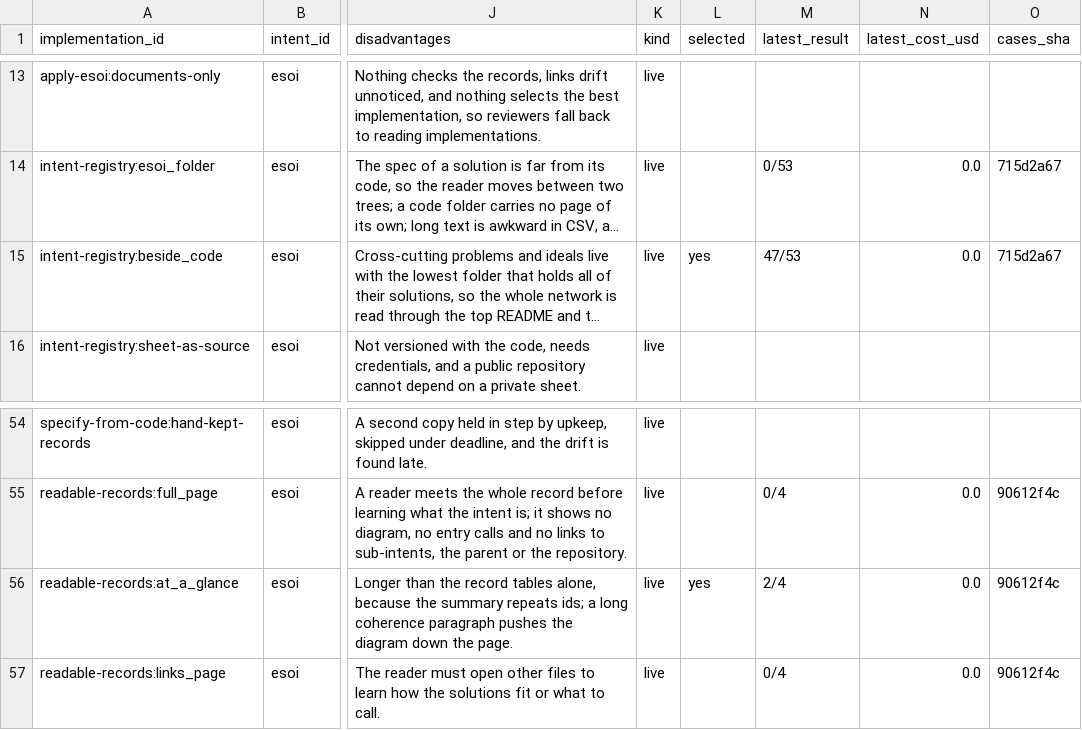
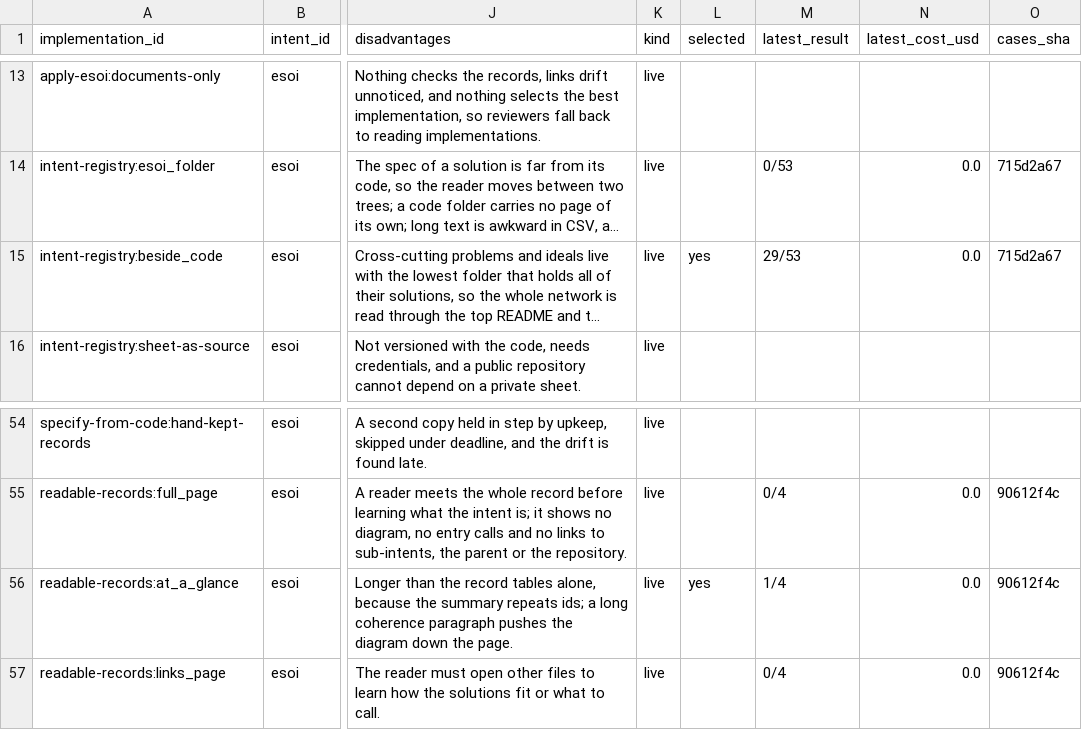
Before and after one commit to JoshuaMathias/evolvable-structure, a CSV file: esoi/tracker/implementations.csv, drawn as a sheet; only a part is shown, gaps mark what is left out; long unchanged cells end in …; the diff names each change by its address in the sheet, - before the commit and + after, or states it on an @@ line.

```diff
--- a/esoi/tracker/implementations.csv
+++ b/esoi/tracker/implementations.csv
-M15 (latest_result): 47/53
+M15 (latest_result): 29/53
-M56 (latest_result): 2/4
+M56 (latest_result): 1/4
```
Also changed, not shown: esoi/tracker/metrics.csv, esoi/tracker/solutions.csv, 3 other files.
